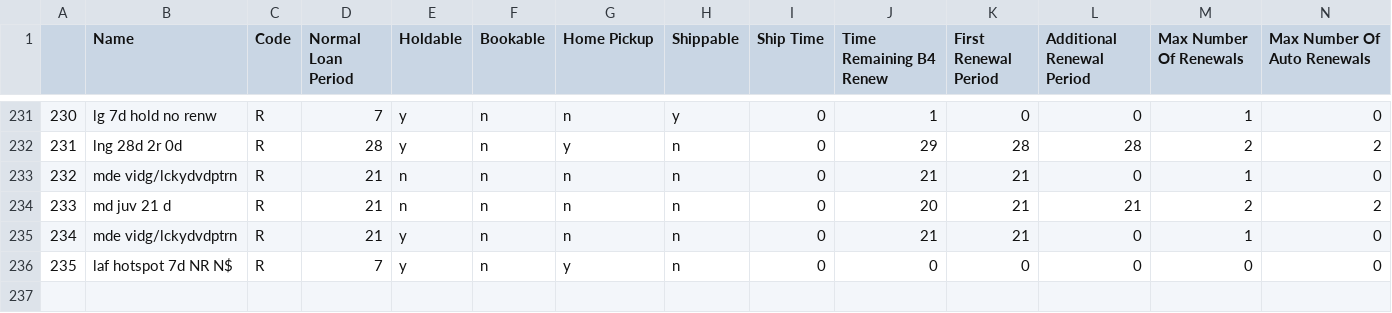
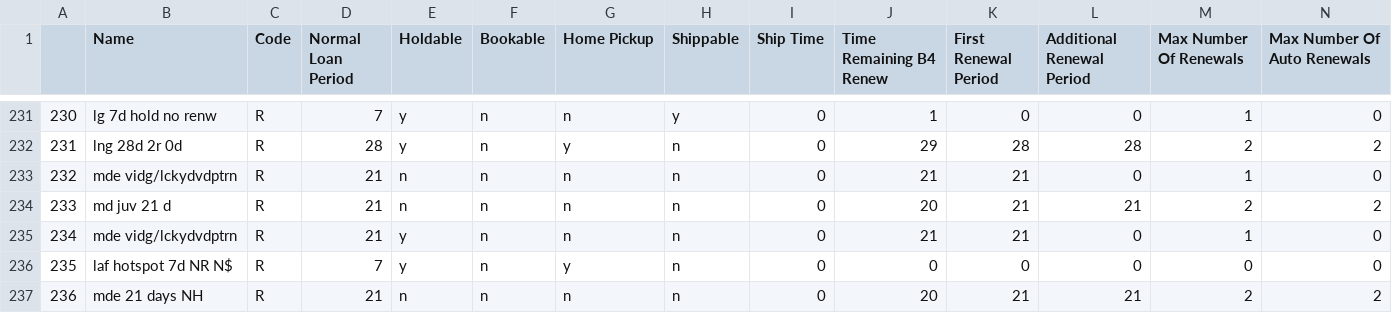
Before and after one commit to MarmotLibraryNetwork/sierraloanrules, a CSV file: flatirons/fl_loan_rules.csv, drawn as a sheet; only a part is shown, gaps mark what is left out; rows hold the shown columns only; the diff names each change by its address in the sheet, - before the commit and + after, or states it on an @@ line.

Commit message:
Added new loan rule for Broomfield to lrdt

```diff
--- a/flatirons/fl_loan_rules.csv
+++ b/flatirons/fl_loan_rules.csv
+row 237: 236 | mde 21 days NH | R | 21 | n | n | n | n | 0 | 20 | 21 | 21 | 2 | 2
```
Also changed, not shown: flatirons/fl_lrdt.csv.
